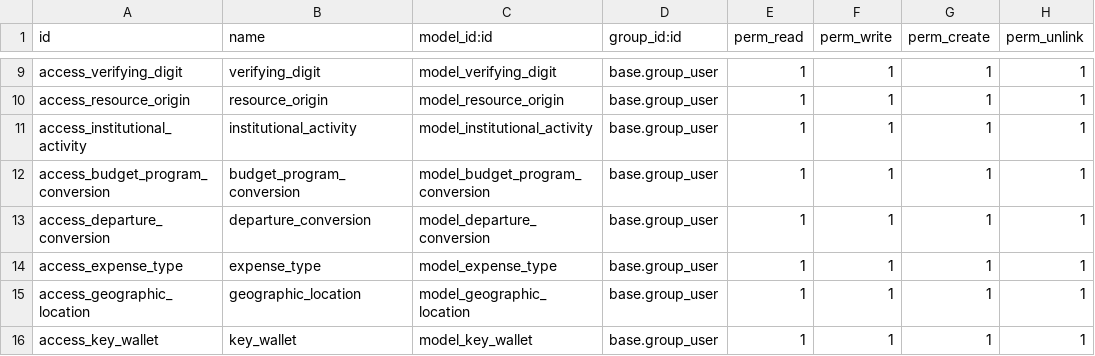
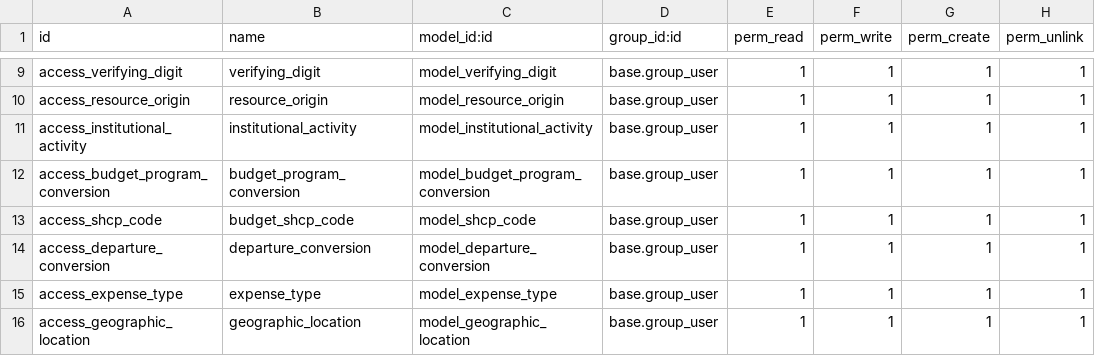
Before and after one commit to felipearizaga/odoo12_20200623b, a CSV file: jt_budget_mgmt/security/ir.model.access.csv, drawn as a sheet; only a part is shown, gaps mark what is left out; the shorter side is filled out with more unchanged rows; the diff names each change by its address in the sheet, - before the commit and + after, or states it on an @@ line.

Commit message:
[ADD/IMP]1. Added new object for SHCP to make it unique selectable on budget calender line. 2. Months of amount is selectable now. 3. Moved Finance to Accounting. 4. Improved code for budget rescheduling.

```diff
--- a/jt_budget_mgmt/security/ir.model.access.csv
+++ b/jt_budget_mgmt/security/ir.model.access.csv
+row 13: access_shcp_code | budget_shcp_code | model_shcp_code | base.group_user | 1 | 1 | 1 | 1
```
Also changed, not shown: 16 other files.
